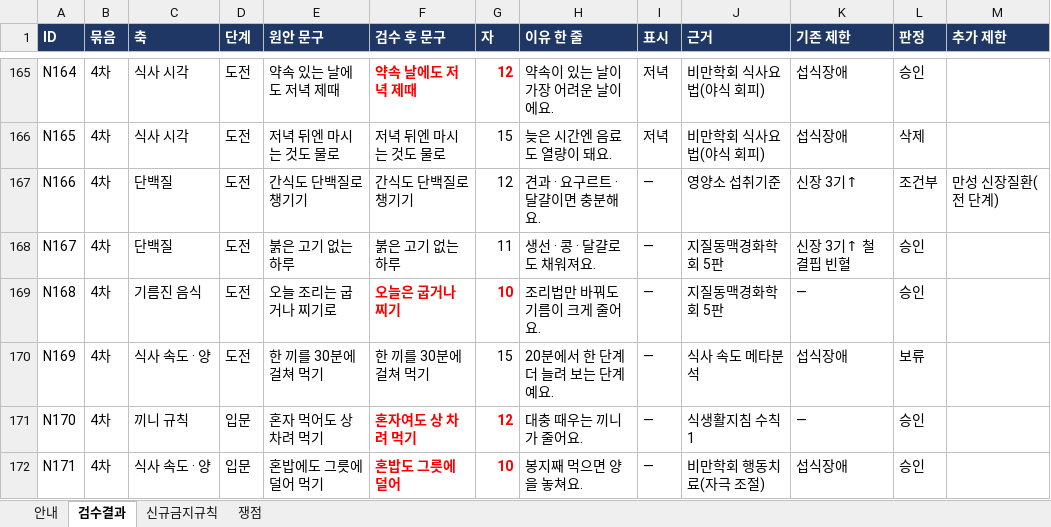
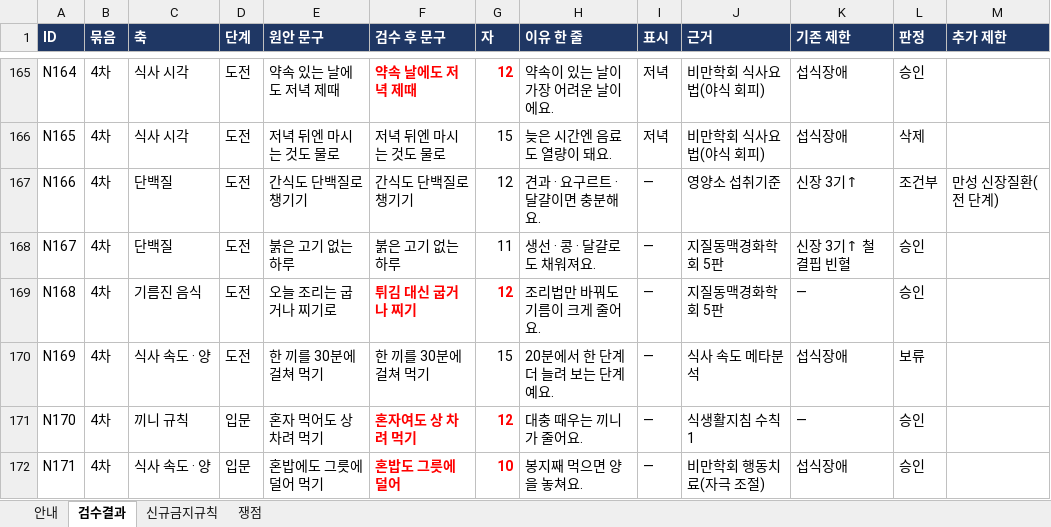
Before and after one commit to srleeinkorea/Project_maiReport, an Excel workbook: outputs/mai-report-policy/식이/maiReport_식이_문구세트_의학검수_v1.0.0.xlsx, sheet 검수결과, drawn as a sheet; only a part is shown, gaps mark what is left out; values as stored, in another font and other column widths than the file's, no borders; conditional formats not drawn; the diff names each change by its address in the sheet, - before the commit and + after, or states it on an @@ line.

```diff
--- a/outputs/mai-report-policy/식이/maiReport_식이_문구세트_의학검수_v1.0.0.xlsx (sheet 검수결과)
+++ b/outputs/mai-report-policy/식이/maiReport_식이_문구세트_의학검수_v1.0.0.xlsx (sheet 검수결과)
-F169 (검수 후 문구): 오늘은 굽거나 찌기
+F169 (검수 후 문구): 튀김 대신 굽거나 찌기
-G169 (자): 10
+G169 (자): 12
```
Also changed, not shown: outputs/mai-report-policy/식이/maiReport_식이_개발전달_데이터계약_v1.0.0.xlsx, outputs/mai-report-policy/식이/maiReport_식이_의학근거대조_v1.0.0.xlsx, 8 other files.
